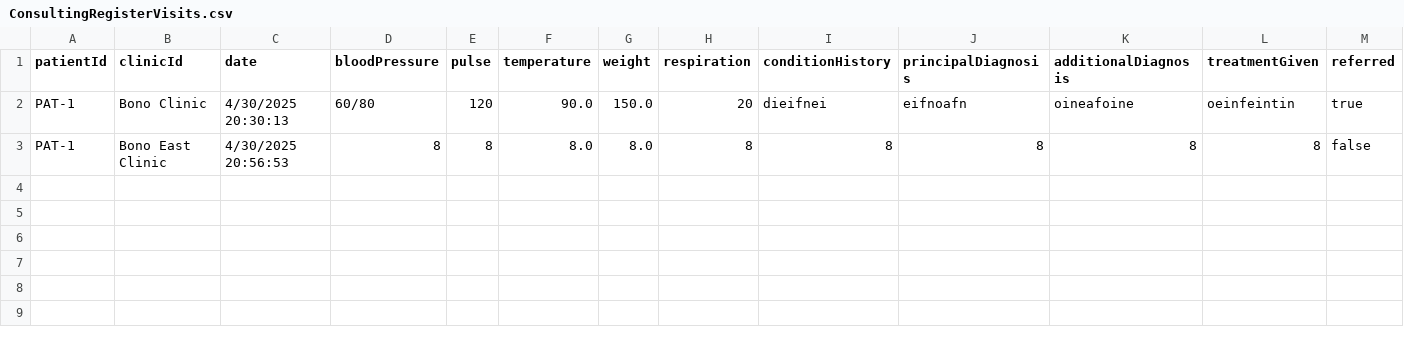
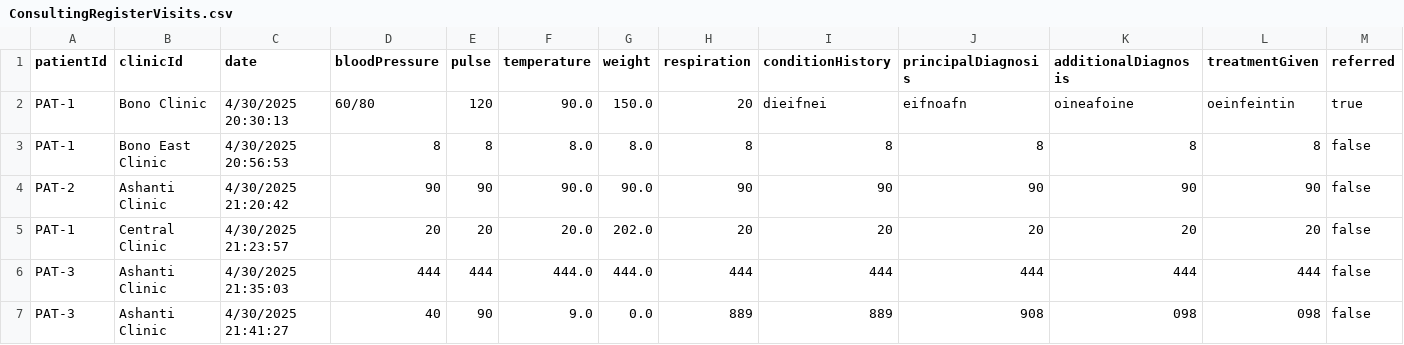
Before and after one commit to wyattmccurdy12/Consulting-Register-COS-420, a CSV file: archive/iteration_3/data/ConsultingRegisterVisits.csv, drawn as a sheet; only a part is shown; rows hold the shown columns only; the diff names each change by its address in the sheet, - before the commit and + after, or states it on an @@ line.

Commit message:
refactor ids and list patients

```diff
--- a/archive/iteration_3/data/ConsultingRegisterVisits.csv
+++ b/archive/iteration_3/data/ConsultingRegisterVisits.csv
+row 4: PAT-2 | Ashanti Clinic | 4/30/2025 21:20:42 | 90 | 90 | 90.0 | 90.0 | 90 | 90 | 90 | 90 | 90 | false
+row 5: PAT-1 | Central Clinic | 4/30/2025 21:23:57 | 20 | 20 | 20.0 | 202.0 | 20 | 20 | 20 | 20 | 20 | false
+row 6: PAT-3 | Ashanti Clinic | 4/30/2025 21:35:03 | 444 | 444 | 444.0 | 444.0 | 444 | 444 | 444 | 444 | 444 | false
+row 7: PAT-3 | Ashanti Clinic | 4/30/2025 21:41:27 | 40 | 90 | 9.0 | 0.0 | 889 | 889 | 908 | 098 | 098 | false
```
Also changed, not shown: archive/iteration_3/data/ConsultingRegisterClinics.csv, 1 other file.
